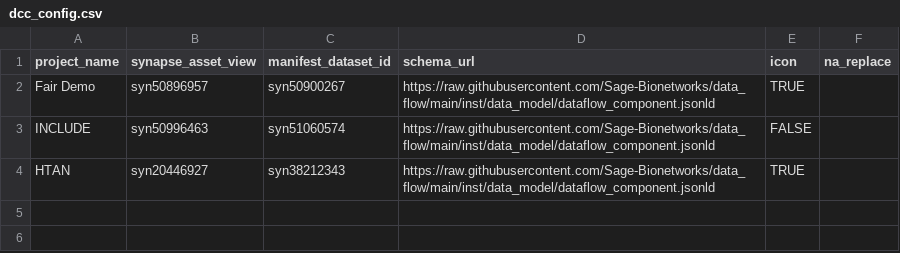
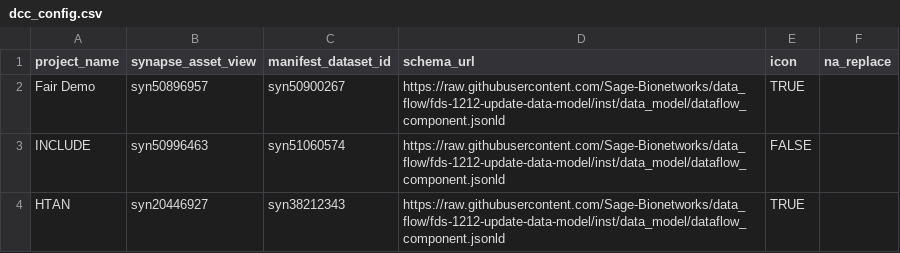
Before and after one commit to Sage-Bionetworks/data_flow_config, a CSV file: dcc_config.csv, drawn as a sheet.

Commit message:
use rfc data model

```diff
--- a/dcc_config.csv
+++ b/dcc_config.csv
@@ -1,4 +1,4 @@
 project_name,synapse_asset_view,manifest_dataset_id,schema_url,icon,na_replace,
-Fair Demo,syn50896957,syn50900267,https://raw.githubusercontent.com/Sage-Bionetworks/data_flow/main/inst/data_model/dataflow_component.jsonld,TRUE,,
-INCLUDE,syn50996463,syn51060574,https://raw.githubusercontent.com/Sage-Bionetworks/data_flow/main/inst/data_model/dataflow_component.jsonld,FALSE,,
-HTAN,syn20446927,syn38212343,https://raw.githubusercontent.com/Sage-Bionetworks/data_flow/main/inst/data_model/dataflow_component.jsonld,TRUE,,
+Fair Demo,syn50896957,syn50900267,https://raw.githubusercontent.com/Sage-Bionetworks/data_flow/fds-1212-update-data-model/inst/data_model/dataflow_component.jsonld,TRUE,,
+INCLUDE,syn50996463,syn51060574,https://raw.githubusercontent.com/Sage-Bionetworks/data_flow/fds-1212-update-data-model/inst/data_model/dataflow_component.jsonld,FALSE,,
+HTAN,syn20446927,syn38212343,https://raw.githubusercontent.com/Sage-Bionetworks/data_flow/fds-1212-update-data-model/inst/data_model/dataflow_component.jsonld,TRUE,,
```
